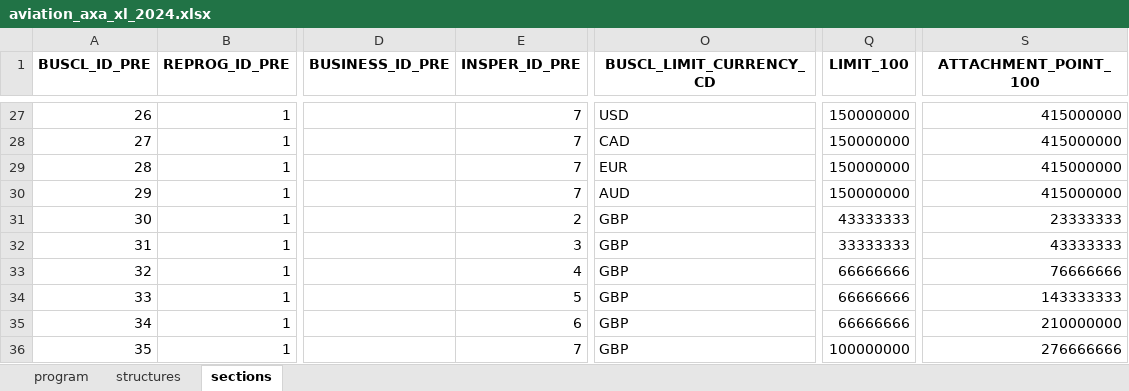
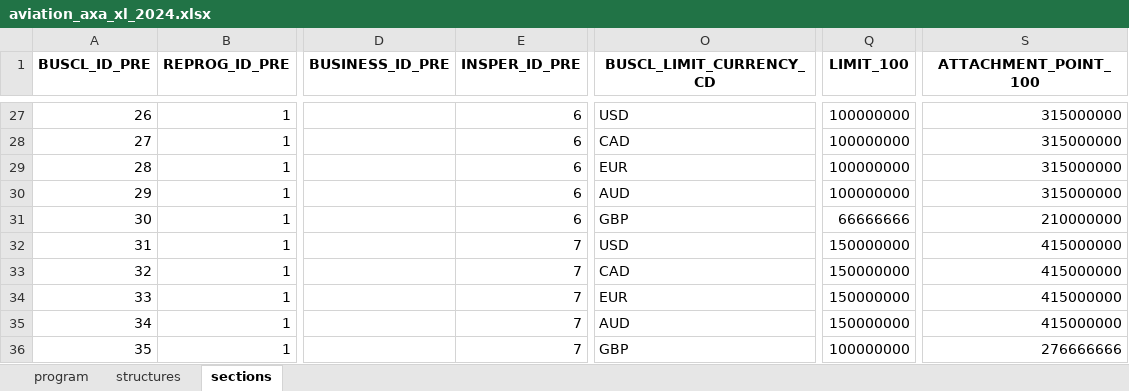
Before and after one commit to abaelde/structure-application, an Excel workbook: examples/programs/aviation_axa_xl_2024.xlsx, sheet sections, drawn as a sheet; only a part is shown, gaps mark what is left out; values as stored, in another font and other column widths than the file's, no borders; the diff covers the shown part only; the diff names each change by its address in the sheet, - before the commit and + after, or states it on an @@ line.

```diff
--- a/examples/programs/aviation_axa_xl_2024.xlsx (sheet sections)
+++ b/examples/programs/aviation_axa_xl_2024.xlsx (sheet sections)
-E27:E30 (INSPER_ID_PRE): 7
+E27:E30 (INSPER_ID_PRE): 6
-Q27:Q30 (LIMIT_100): 150000000
+Q27:Q30 (LIMIT_100): 100000000
-S27:S30 (ATTACHMENT_POINT_100): 415000000
+S27:S30 (ATTACHMENT_POINT_100): 315000000
-E31 (INSPER_ID_PRE): 2
+E31 (INSPER_ID_PRE): 6
-Q31 (LIMIT_100): 43333333
+Q31 (LIMIT_100): 66666666
-S31 (ATTACHMENT_POINT_100): 23333333
+S31 (ATTACHMENT_POINT_100): 210000000
-E32 (INSPER_ID_PRE): 3
+E32 (INSPER_ID_PRE): 7
-O32 (BUSCL_LIMIT_CURRENCY_CD): GBP
+O32 (BUSCL_LIMIT_CURRENCY_CD): USD
-Q32 (LIMIT_100): 33333333
+Q32 (LIMIT_100): 150000000
-S32 (ATTACHMENT_POINT_100): 43333333
+S32 (ATTACHMENT_POINT_100): 415000000
-E33 (INSPER_ID_PRE): 4
+E33 (INSPER_ID_PRE): 7
-O33 (BUSCL_LIMIT_CURRENCY_CD): GBP
+O33 (BUSCL_LIMIT_CURRENCY_CD): CAD
-Q33:Q35 (LIMIT_100): 66666666
+Q33:Q35 (LIMIT_100): 150000000
-S33 (ATTACHMENT_POINT_100): 76666666
+S33 (ATTACHMENT_POINT_100): 415000000
-E34 (INSPER_ID_PRE): 5
+E34 (INSPER_ID_PRE): 7
-O34 (BUSCL_LIMIT_CURRENCY_CD): GBP
+O34 (BUSCL_LIMIT_CURRENCY_CD): EUR
-S34 (ATTACHMENT_POINT_100): 143333333
+S34 (ATTACHMENT_POINT_100): 415000000
-E35 (INSPER_ID_PRE): 6
+E35 (INSPER_ID_PRE): 7
-O35 (BUSCL_LIMIT_CURRENCY_CD): GBP
+O35 (BUSCL_LIMIT_CURRENCY_CD): AUD
-S35 (ATTACHMENT_POINT_100): 210000000
+S35 (ATTACHMENT_POINT_100): 415000000
```
Also changed, not shown: 41 edited cells elsewhere in this sheet, examples/programs/aviation_old_republic_2024.xlsx, examples/programs/casualty_aig_2024.xlsx, 7 other files.
